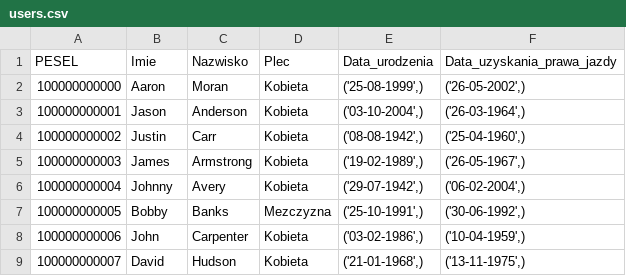
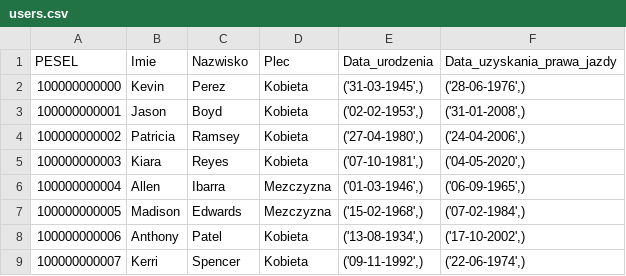
Before and after one commit to ArturLog/DataGenerator, a CSV file: users.csv, drawn as a sheet; only a part is shown; the diff covers the shown part only.

```diff
--- a/users.csv
+++ b/users.csv
@@ -1,9 +1,9 @@
 PESEL,Imie,Nazwisko,Plec,Data_urodzenia,Data_uzyskania_prawa_jazdy
-100000000000,Aaron,Moran,Kobieta,"('25-08-1999',)","('26-05-2002',)"
-100000000001,Jason,Anderson,Kobieta,"('03-10-2004',)","('26-03-1964',)"
-100000000002,Justin,Carr,Kobieta,"('08-08-1942',)","('25-04-1960',)"
-100000000003,James,Armstrong,Kobieta,"('19-02-1989',)","('26-05-1967',)"
-100000000004,Johnny,Avery,Kobieta,"('29-07-1942',)","('06-02-2004',)"
-100000000005,Bobby,Banks,Mezczyzna,"('25-10-1991',)","('30-06-1992',)"
-100000000006,John,Carpenter,Kobieta,"('03-02-1986',)","('10-04-1959',)"
-100000000007,David,Hudson,Kobieta,"('21-01-1968',)","('13-11-1975',)"
+100000000000,Kevin,Perez,Kobieta,"('31-03-1945',)","('28-06-1976',)"
+100000000001,Jason,Boyd,Kobieta,"('02-02-1953',)","('31-01-2008',)"
+100000000002,Patricia,Ramsey,Kobieta,"('27-04-1980',)","('24-04-2006',)"
+100000000003,Kiara,Reyes,Kobieta,"('07-10-1981',)","('04-05-2020',)"
+100000000004,Allen,Ibarra,Mezczyzna,"('01-03-1946',)","('06-09-1965',)"
+100000000005,Madison,Edwards,Mezczyzna,"('15-02-1968',)","('07-02-1984',)"
+100000000006,Anthony,Patel,Kobieta,"('13-08-1934',)","('17-10-2002',)"
+100000000007,Kerri,Spencer,Kobieta,"('09-11-1992',)","('22-06-1974',)"
```
Also changed, not shown: 9 edited cells elsewhere in this file, 1 other file.
